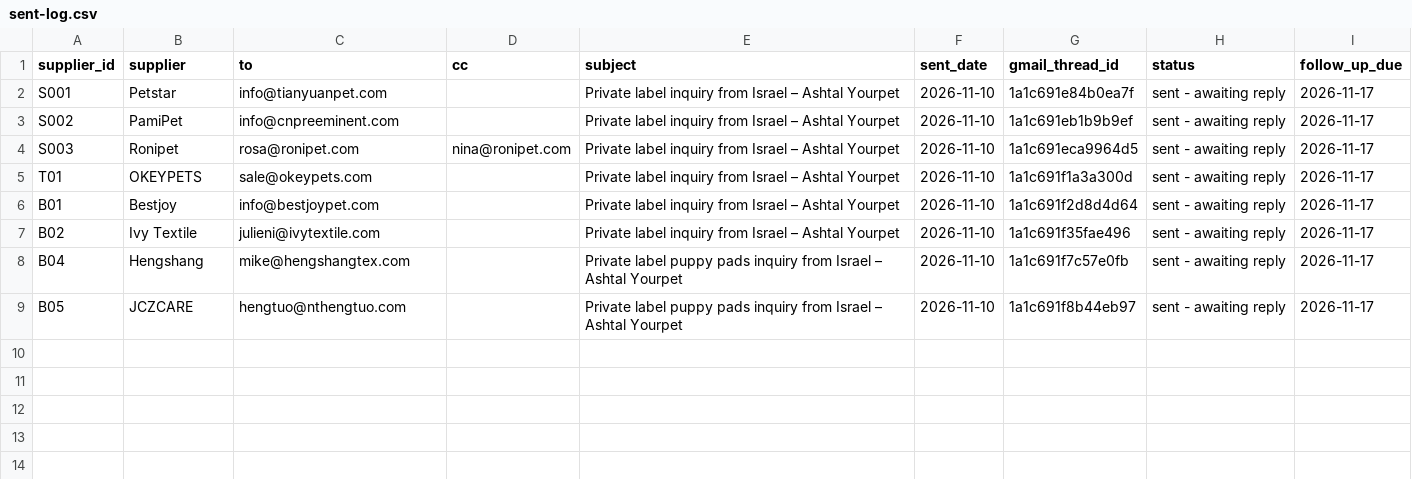
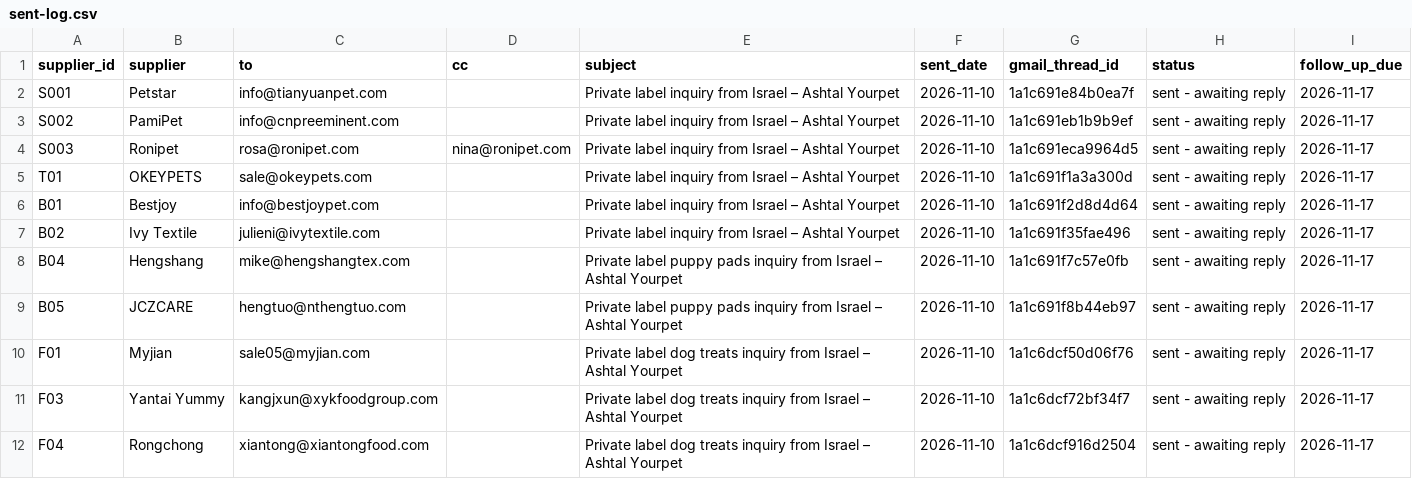
Before and after one commit to tal792/-, a CSV file: procurement/outbox/sent-log.csv, drawn as a sheet.

```diff
--- a/procurement/outbox/sent-log.csv
+++ b/procurement/outbox/sent-log.csv
@@ -9 +9,4 @@ B04,Hengshang,mike@hengshangtex.com,,Private label puppy pads inquiry from Israe
 B05,JCZCARE,hengtuo@nthengtuo.com,,Private label puppy pads inquiry from Israel – Ashtal Yourpet,2026-11-10,1a1c691f8b44eb97,sent - awaiting reply,2026-11-17
+F01,Myjian,sale05@myjian.com,,Private label dog treats inquiry from Israel – Ashtal Yourpet,2026-11-10,1a1c6dcf50d06f76,sent - awaiting reply,2026-11-17
+F03,Yantai Yummy,kangjxun@xykfoodgroup.com,,Private label dog treats inquiry from Israel – Ashtal Yourpet,2026-11-10,1a1c6dcf72bf34f7,sent - awaiting reply,2026-11-17
+F04,Rongchong,xiantong@xiantongfood.com,,Private label dog treats inquiry from Israel – Ashtal Yourpet,2026-11-10,1a1c6dcf916d2504,sent - awaiting reply,2026-11-17
```
Also changed, not shown: procurement/data/suppliers.csv, 1 other file.
